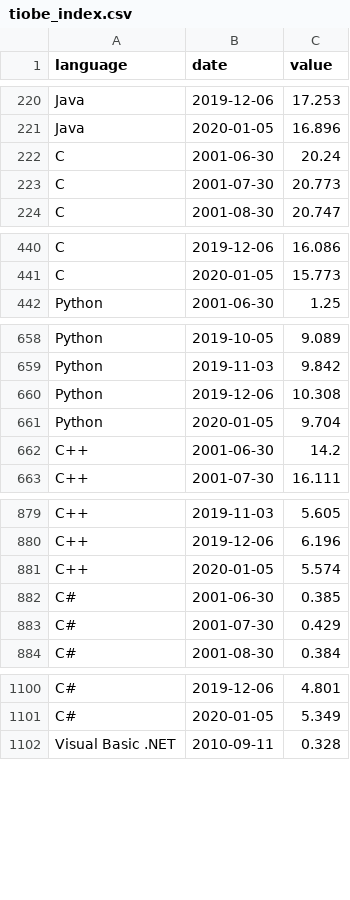
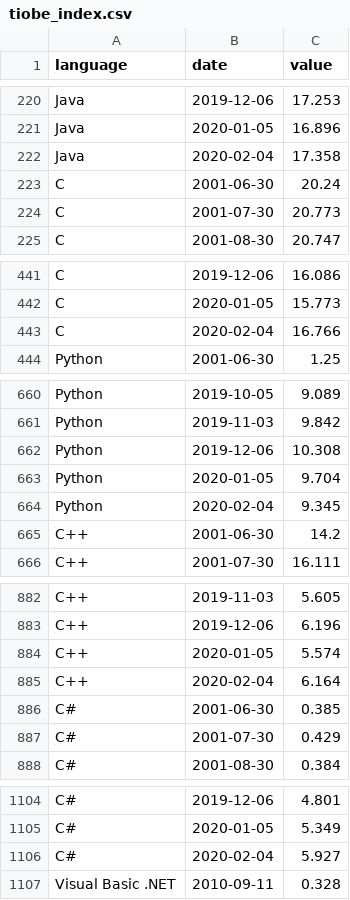
Before and after one commit to irregularengineering/irreact, a CSV file: public/data/tiobe_index.csv, drawn as a sheet; only a part is shown, gaps mark what is left out; the diff covers the shown part only.

```diff
--- a/public/data/tiobe_index.csv
+++ b/public/data/tiobe_index.csv
@@ -221,2 +221,3 @@ Java,2019-12-06,17.253
 Java,2020-01-05,16.896
+Java,2020-02-04,17.358
 C,2001-06-30,20.24
@@ -441,2 +442,3 @@ C,2019-12-06,16.086
 C,2020-01-05,15.773
+C,2020-02-04,16.766
 Python,2001-06-30,1.25
@@ -661,2 +663,3 @@ Python,2019-12-06,10.308
 Python,2020-01-05,9.704
+Python,2020-02-04,9.345
 C++,2001-06-30,14.2
@@ -881,2 +884,3 @@ C++,2019-12-06,6.196
 C++,2020-01-05,5.574
+C++,2020-02-04,6.164
 C#,2001-06-30,0.385
@@ -1101,2 +1105,3 @@ C#,2019-12-06,4.801
 C#,2020-01-05,5.349
+C#,2020-02-04,5.927
 Visual Basic .NET,2010-09-11,0.328
```
Also changed, not shown: 5 added rows and 59 moved rows elsewhere in this file, public/data/housing_price_per_foot_data.csv, public/data/npm_downloads.csv, 1 other file.
